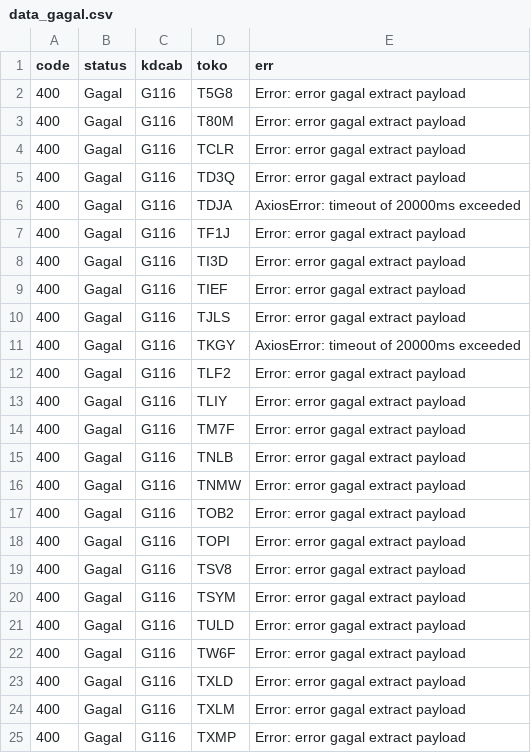
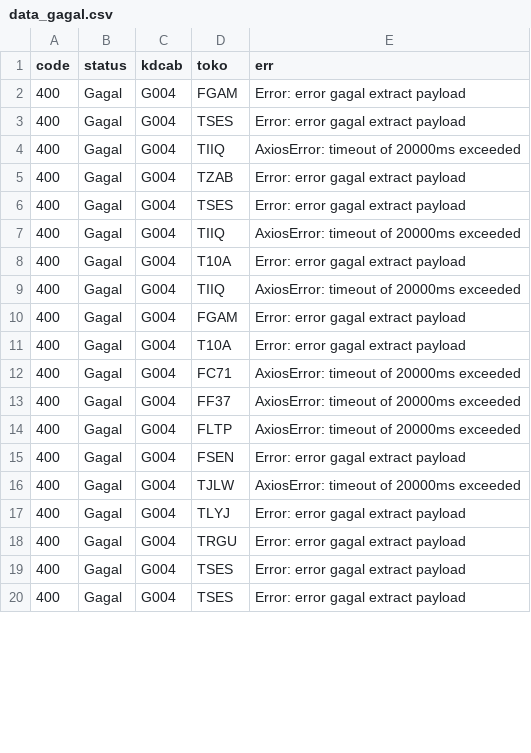
Before and after one commit to donnyirianto/tembak, a CSV file: data_gagal.csv, drawn as a sheet; only a part is shown; the diff covers the shown part only.

```diff
--- a/data_gagal.csv
+++ b/data_gagal.csv
@@ -1,25 +1,20 @@
 code|status|kdcab|toko|err
-400|Gagal|G116|T5G8|Error: error gagal extract payload
-400|Gagal|G116|T80M|Error: error gagal extract payload
-400|Gagal|G116|TCLR|Error: error gagal extract payload
-400|Gagal|G116|TD3Q|Error: error gagal extract payload
-400|Gagal|G116|TDJA|AxiosError: timeout of 20000ms exceeded
-400|Gagal|G116|TF1J|Error: error gagal extract payload
-400|Gagal|G116|TI3D|Error: error gagal extract payload
-400|Gagal|G116|TIEF|Error: error gagal extract payload
-400|Gagal|G116|TJLS|Error: error gagal extract payload
-400|Gagal|G116|TKGY|AxiosError: timeout of 20000ms exceeded
-400|Gagal|G116|TLF2|Error: error gagal extract payload
-400|Gagal|G116|TLIY|Error: error gagal extract payload
-400|Gagal|G116|TM7F|Error: error gagal extract payload
-400|Gagal|G116|TNLB|Error: error gagal extract payload
-400|Gagal|G116|TNMW|Error: error gagal extract payload
-400|Gagal|G116|TOB2|Error: error gagal extract payload
-400|Gagal|G116|TOPI|Error: error gagal extract payload
-400|Gagal|G116|TSV8|Error: error gagal extract payload
-400|Gagal|G116|TSYM|Error: error gagal extract payload
-400|Gagal|G116|TULD|Error: error gagal extract payload
-400|Gagal|G116|TW6F|Error: error gagal extract payload
-400|Gagal|G116|TXLD|Error: error gagal extract payload
-400|Gagal|G116|TXLM|Error: error gagal extract payload
-400|Gagal|G116|TXMP|Error: error gagal extract payload
+400|Gagal|G004|FGAM|Error: error gagal extract payload
+400|Gagal|G004|TSES|Error: error gagal extract payload
+400|Gagal|G004|TIIQ|AxiosError: timeout of 20000ms exceeded
+400|Gagal|G004|TZAB|Error: error gagal extract payload
+400|Gagal|G004|TSES|Error: error gagal extract payload
+400|Gagal|G004|TIIQ|AxiosError: timeout of 20000ms exceeded
+400|Gagal|G004|T10A|Error: error gagal extract payload
+400|Gagal|G004|TIIQ|AxiosError: timeout of 20000ms exceeded
+400|Gagal|G004|FGAM|Error: error gagal extract payload
+400|Gagal|G004|T10A|Error: error gagal extract payload
+400|Gagal|G004|FC71|AxiosError: timeout of 20000ms exceeded
+400|Gagal|G004|FF37|AxiosError: timeout of 20000ms exceeded
+400|Gagal|G004|FLTP|AxiosError: timeout of 20000ms exceeded
+400|Gagal|G004|FSEN|Error: error gagal extract payload
+400|Gagal|G004|TJLW|AxiosError: timeout of 20000ms exceeded
+400|Gagal|G004|TLYJ|Error: error gagal extract payload
+400|Gagal|G004|TRGU|Error: error gagal extract payload
+400|Gagal|G004|TSES|Error: error gagal extract payload
+400|Gagal|G004|TSES|Error: error gagal extract payload
```
Also changed, not shown: 1 removed row and 2 edited cells elsewhere in this file, 8 other files.
